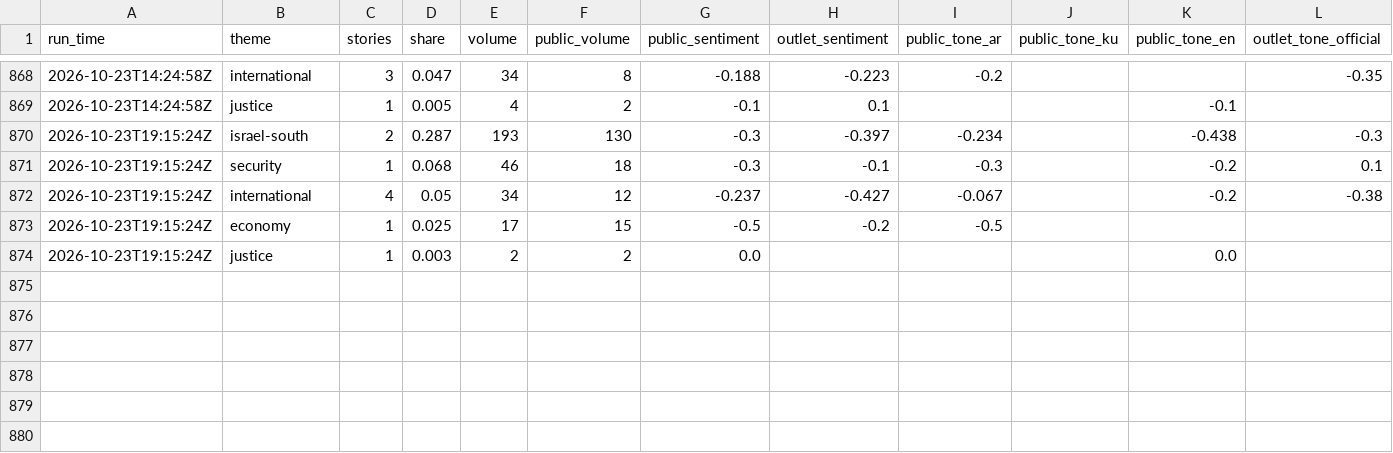
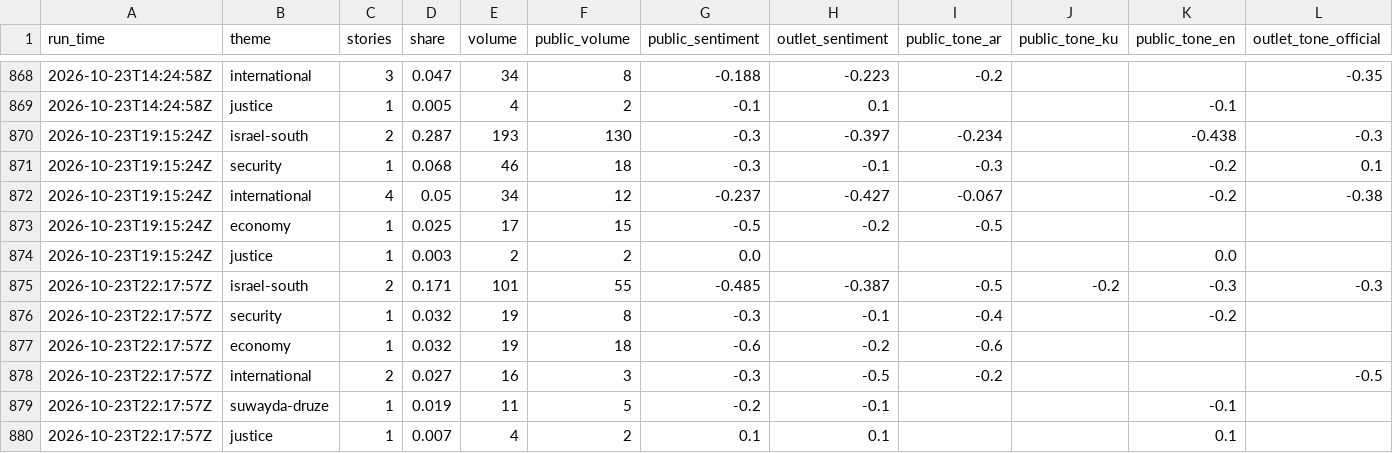
Before and after one commit to Brunopomodoro/syria-narrative-tracker, a CSV file: data/exports/2026-10/themes.csv, drawn as a sheet; only a part is shown, gaps mark what is left out; rows hold the shown columns only; the diff names each change by its address in the sheet, - before the commit and + after, or states it on an @@ line.

```diff
--- a/data/exports/2026-10/themes.csv
+++ b/data/exports/2026-10/themes.csv
+row 875: 2026-10-23T22:17:57Z | israel-south | 2 | 0.171 | 101 | 55 | -0.485 | -0.387 | -0.5 | -0.2 | -0.3 | -0.3
+row 876: 2026-10-23T22:17:57Z | security | 1 | 0.032 | 19 | 8 | -0.3 | -0.1 | -0.4 |  | -0.2
+row 877: 2026-10-23T22:17:57Z | economy | 1 | 0.032 | 19 | 18 | -0.6 | -0.2 | -0.6
+row 878: 2026-10-23T22:17:57Z | international | 2 | 0.027 | 16 | 3 | -0.3 | -0.5 | -0.2 |  |  | -0.5
+row 879: 2026-10-23T22:17:57Z | suwayda-druze | 1 | 0.019 | 11 | 5 | -0.2 | -0.1 |  |  | -0.1
+row 880: 2026-10-23T22:17:57Z | justice | 1 | 0.007 | 4 | 2 | 0.1 | 0.1 |  |  | 0.1
```
Also changed, not shown: data/exports/2026-10/runs.csv, 43 other files.
